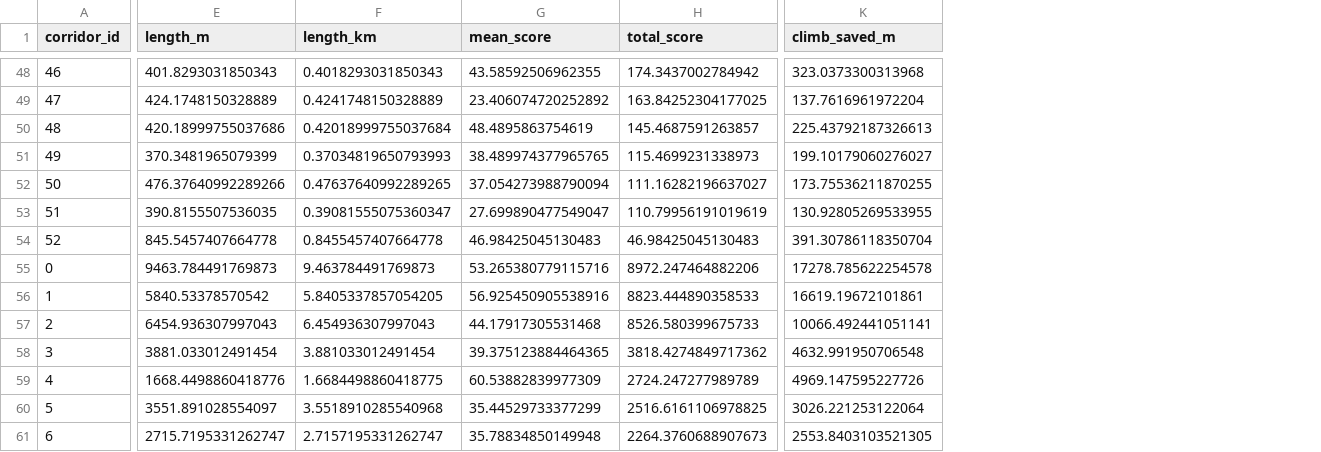
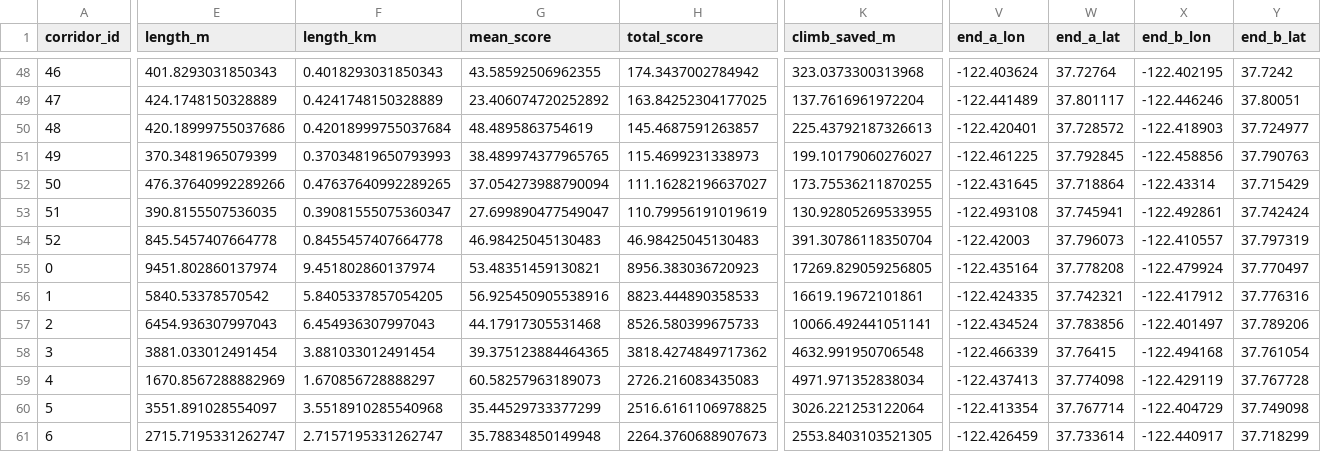
Before and after one commit to Broyojo/flattenatl, a CSV file: outputs/flat_corridors.csv, drawn as a sheet; only a part is shown, gaps mark what is left out; the diff covers the shown part only; the diff names each change by its address in the sheet, - before the commit and + after, or states it on an @@ line.

```diff
--- a/outputs/flat_corridors.csv
+++ b/outputs/flat_corridors.csv
+column V (end_a_lon), rows 48-61: -122.403624 | -122.441489 | -122.420401 | -122.461225 | -122.431645 | -122.493108 | -122.42003 | -122.435164 | -122.424335 | -122.434524 | -122.466339 | -122.437413 | -122.413354 | -122.426459
+column W (end_a_lat), rows 48-61: 37.72764 | 37.801117 | 37.728572 | 37.792845 | 37.718864 | 37.745941 | 37.796073 | 37.778208 | 37.742321 | 37.783856 | 37.76415 | 37.774098 | 37.767714 | 37.733614
+column X (end_b_lon), rows 48-61: -122.402195 | -122.446246 | -122.418903 | -122.458856 | -122.43314 | -122.492861 | -122.410557 | -122.479924 | -122.417912 | -122.401497 | -122.494168 | -122.429119 | -122.404729 | -122.440917
+column Y (end_b_lat), rows 48-61: 37.7242 | 37.80051 | 37.724977 | 37.790763 | 37.715429 | 37.742424 | 37.797319 | 37.770497 | 37.776316 | 37.789206 | 37.761054 | 37.767728 | 37.749098 | 37.718299
-E55 (length_m): 9463.784491769873
+E55 (length_m): 9451.802860137974
-F55 (length_km): 9.463784491769873
+F55 (length_km): 9.451802860137974
-G55 (mean_score): 53.265380779115716
+G55 (mean_score): 53.48351459130821
-H55 (total_score): 8972.247464882206
+H55 (total_score): 8956.383036720923
-K55 (climb_saved_m): 17278.785622254578
+K55 (climb_saved_m): 17269.829059256805
-E59 (length_m): 1668.4498860418776
+E59 (length_m): 1670.8567288882969
-F59 (length_km): 1.6684498860418775
+F59 (length_km): 1.670856728888297
-G59 (mean_score): 60.53882839977309
+G59 (mean_score): 60.58257963189073
-H59 (total_score): 2724.247277989789
+H59 (total_score): 2726.216083435083
-K59 (climb_saved_m): 4969.147595227726
+K59 (climb_saved_m): 4971.971352838034
```
Also changed, not shown: 25 edited cells elsewhere in this file, 8 other files.
